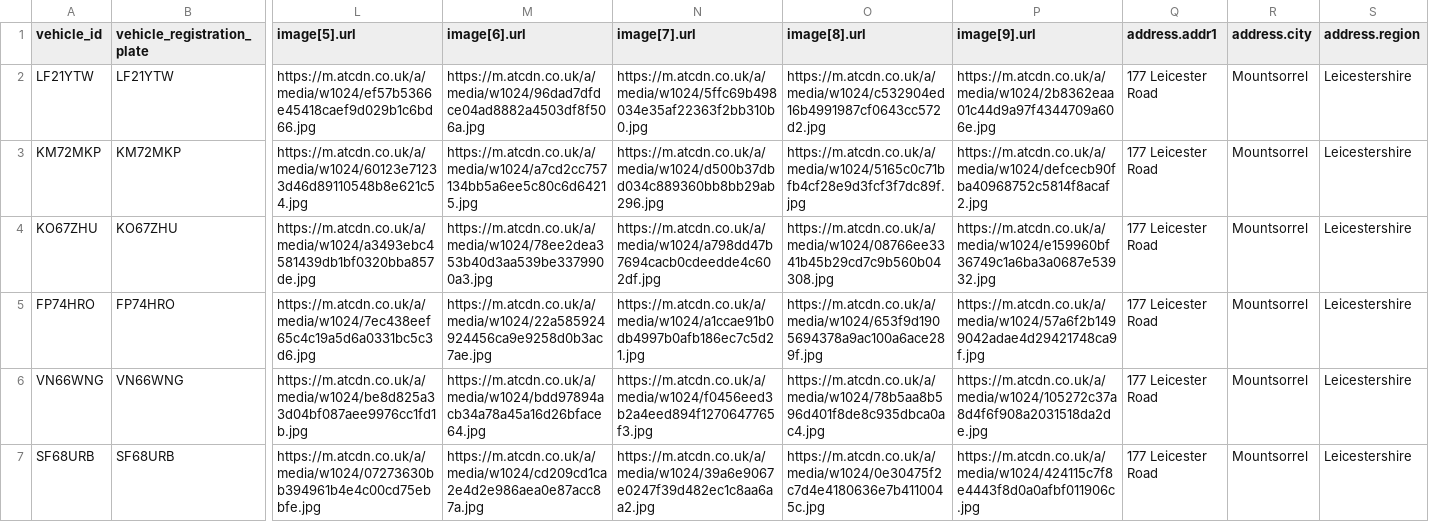
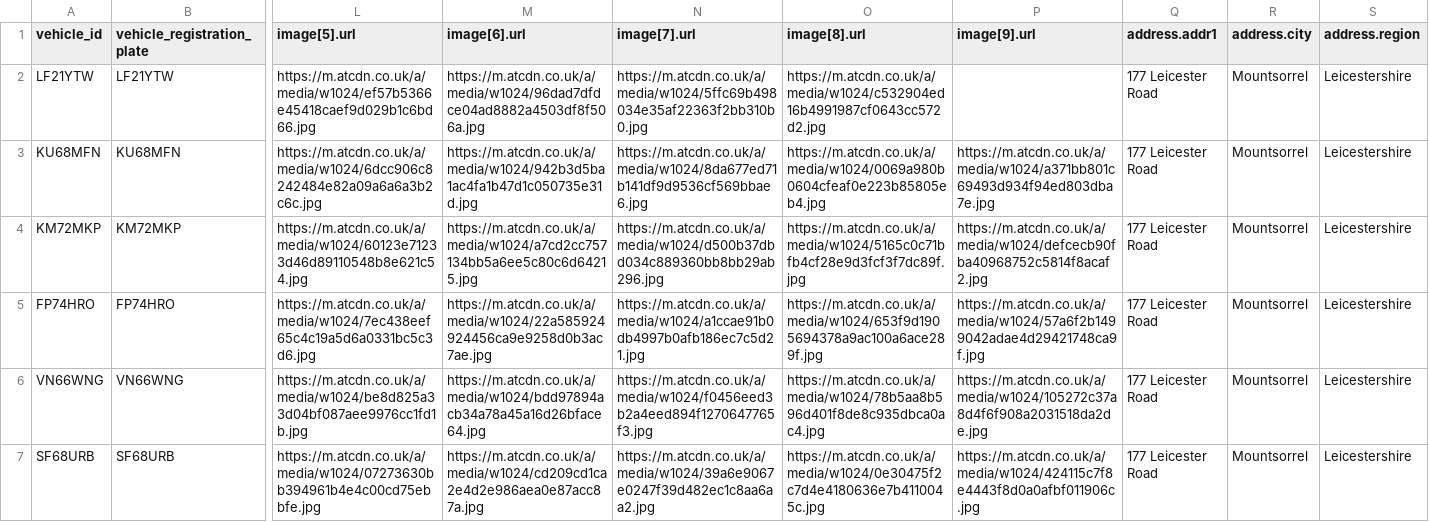
Before and after one commit to oli-a11y/albar-meta-feed, a CSV file: facebook_inventory.csv, drawn as a sheet; only a part is shown, gaps mark what is left out; removed rows and columns are numbered as before the commit, all else as after; rows hold the shown columns only; the diff names each change by its address in the sheet, - before the commit and + after, or states it on an @@ line.

```diff
--- a/facebook_inventory.csv
+++ b/facebook_inventory.csv
-P2 (image[9].url): https://m.atcdn.co.uk/a/media/w1024/2b8362eaa01c44d9a97f4344709a606e.jpg
+P2 (image[9].url): (empty)
+row 3: KU68MFN | KU68MFN | https://m.atcdn.co.uk/a/media/w1024/6dcc906c8242484e82a09a6a6a3b2c6c.jpg | https://m.atcdn.co.uk/a/media/w1024/942b3d5ba1ac4fa1b47d1c050735e31d.jpg | https://m.atcdn.co.uk/a/media/w1024/8da677ed71b141df9d9536cf569bbae6.jpg | https://m.atcdn.co.uk/a/media/w1024/0069a980b0604cfeaf0e223b85805eb4.jpg | https://m.atcdn.co.uk/a/media/w1024/a371bb801c69493d934f94ed803dba7e.jpg | 177 Leicester Road | Mountsorrel | Leicestershire
-row 4: KO67ZHU | KO67ZHU | https://m.atcdn.co.uk/a/media/w1024/a3493ebc4581439db1bf0320bba857de.jpg | https://m.atcdn.co.uk/a/media/w1024/78ee2dea353b40d3aa539be3379900a3.jpg | https://m.atcdn.co.uk/a/media/w1024/a798dd47b7694cacb0cdeedde4c602df.jpg | https://m.atcdn.co.uk/a/media/w1024/08766ee3341b45b29cd7c9b560b04308.jpg | https://m.atcdn.co.uk/a/media/w1024/e159960bf36749c1a6ba3a0687e53932.jpg | 177 Leicester Road | Mountsorrel | Leicestershire
```
